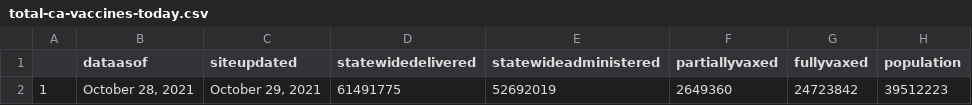
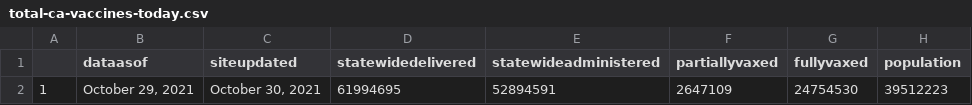
Before and after one commit to abcotvdata/CA-Vaccines, a CSV file: ca-vaccine-data/total-ca-vaccines-today.csv, drawn as a sheet.

Commit message:
GitHub Update CA Vaccine Totals Data 2021-10-30

```diff
--- a/ca-vaccine-data/total-ca-vaccines-today.csv
+++ b/ca-vaccine-data/total-ca-vaccines-today.csv
@@ -1,2 +1,2 @@
 "","dataasof","siteupdated","statewidedelivered","statewideadministered","partiallyvaxed","fullyvaxed","population"
-"1","October 28, 2021","October 29, 2021","61491775","52692019","2649360","24723842",39512223
+"1","October 29, 2021","October 30, 2021","61994695","52894591","2647109","24754530",39512223
```
